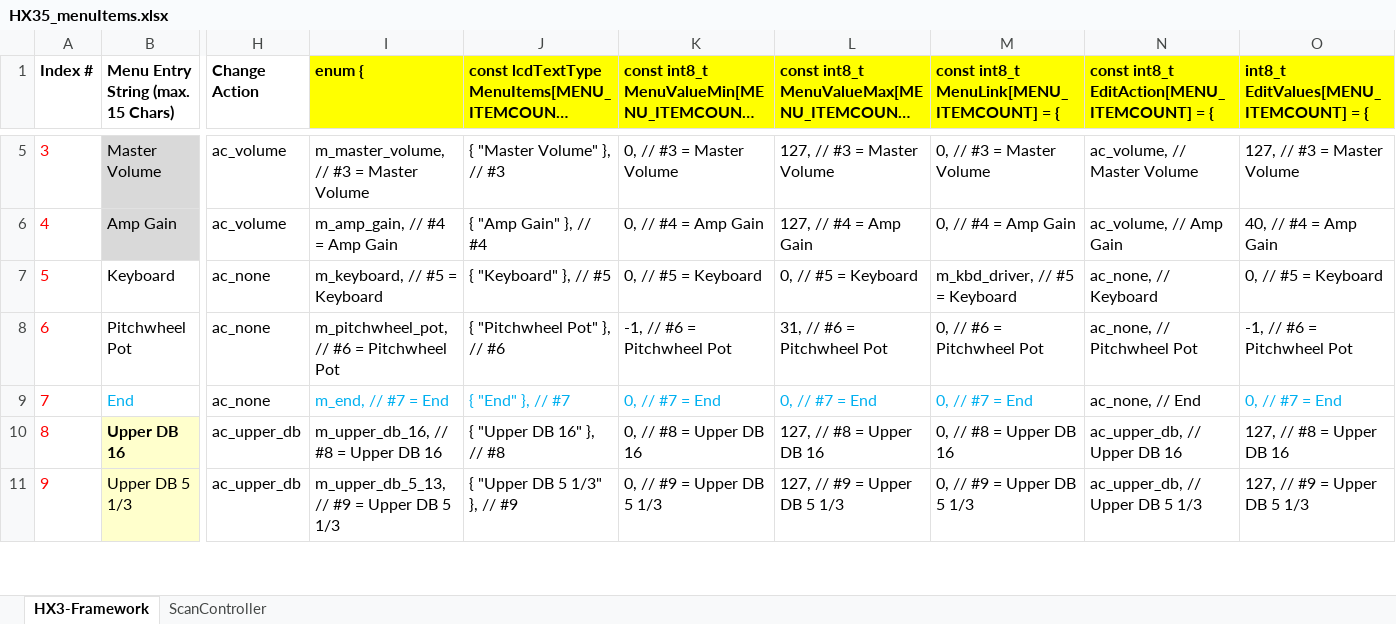
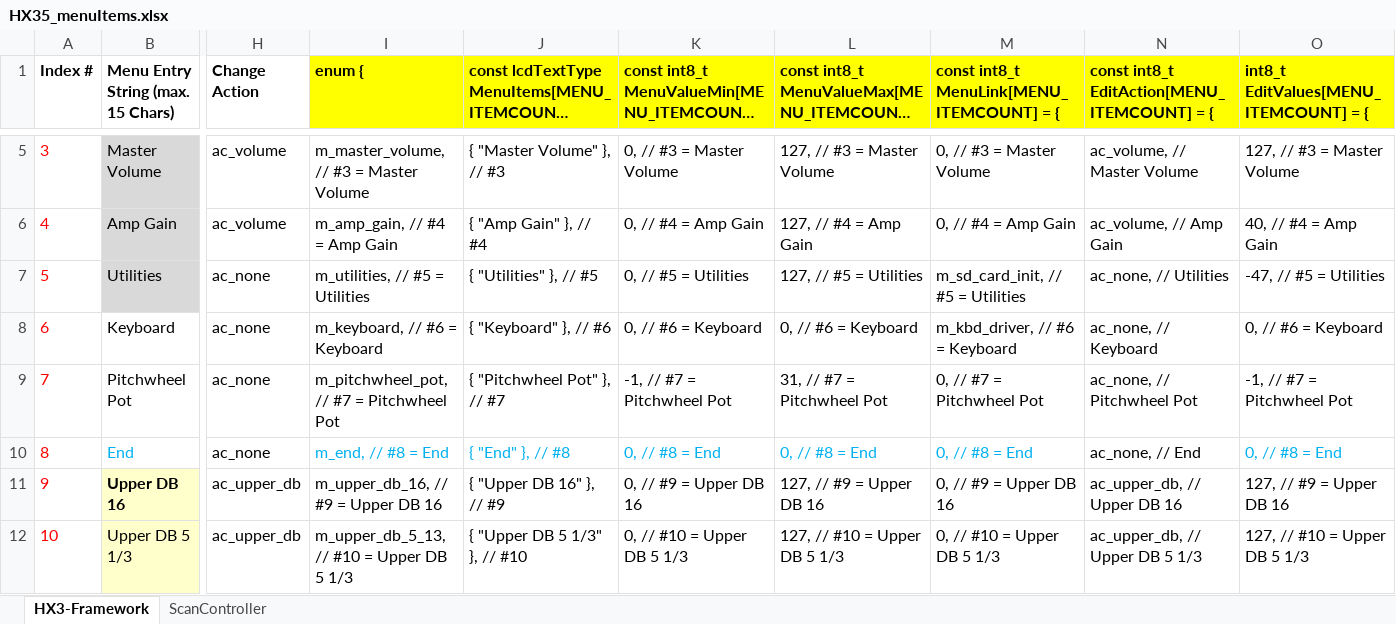
Before and after one commit to keyboardpartner/HX3.5-Firmware, an Excel workbook: docs/HX35_menuItems.xlsx, sheet HX3-Framework, drawn as a sheet; only a part is shown, gaps mark what is left out; long unchanged cells end in …; values as stored, in another font and other column widths than the file's, no borders; addresses are those after the commit; rows hold the shown columns only; the diff covers the shown part only; the diff names each change by its address in the sheet, - before the commit and + after, or states it on an @@ line.

Commit message:
added sd card support

```diff
--- a/docs/HX35_menuItems.xlsx (sheet HX3-Framework)
+++ b/docs/HX35_menuItems.xlsx (sheet HX3-Framework)
+row 7: 5 | Utilities | ac_none | m_utilities, // #5 = Utilities | { "Utilities" }, // #5 | 0, // #5 = Utilities | 127, // #5 = Utilities | m_sd_card_init, // #5 = Utilities | ac_none, // Utilities | -47, // #5 = Utilities
@@ column A (Index #) renumbered between rows 8 and 49 @@
-I8 (enum {): m_keyboard, // #5 = Keyboard
+I8 (enum {): m_keyboard, // #6 = Keyboard
-J8: { "Keyboard" }, // #5
+J8: { "Keyboard" }, // #6
-K8: 0, // #5 = Keyboard
+K8: 0, // #6 = Keyboard
-L8: 0, // #5 = Keyboard
+L8: 0, // #6 = Keyboard
-M8: m_kbd_driver, // #5 = Keyboard
+M8: m_kbd_driver, // #6 = Keyboard
-O8: 0, // #5 = Keyboard
+O8: 0, // #6 = Keyboard
-I9 (enum {): m_pitchwheel_pot, // #6 = Pitchwheel Pot
+I9 (enum {): m_pitchwheel_pot, // #7 = Pitchwheel Pot
-J9: { "Pitchwheel Pot" }, // #6
+J9: { "Pitchwheel Pot" }, // #7
-K9: -1, // #6 = Pitchwheel Pot
+K9: -1, // #7 = Pitchwheel Pot
-L9: 31, // #6 = Pitchwheel Pot
+L9: 31, // #7 = Pitchwheel Pot
-M9: 0, // #6 = Pitchwheel Pot
+M9: 0, // #7 = Pitchwheel Pot
-O9: -1, // #6 = Pitchwheel Pot
+O9: -1, // #7 = Pitchwheel Pot
-I10 (enum {): m_end, // #7 = End
+I10 (enum {): m_end, // #8 = End
-J10: { "End" }, // #7
+J10: { "End" }, // #8
-K10: 0, // #7 = End
+K10: 0, // #8 = End
-L10: 0, // #7 = End
+L10: 0, // #8 = End
-M10: 0, // #7 = End
+M10: 0, // #8 = End
-O10: 0, // #7 = End
+O10: 0, // #8 = End
-I11 (enum {): m_upper_db_16, // #8 = Upper DB 16
+I11 (enum {): m_upper_db_16, // #9 = Upper DB 16
-J11: { "Upper DB 16" }, // #8
+J11: { "Upper DB 16" }, // #9
-K11: 0, // #8 = Upper DB 16
+K11: 0, // #9 = Upper DB 16
-L11: 127, // #8 = Upper DB 16
+L11: 127, // #9 = Upper DB 16
-M11: 0, // #8 = Upper DB 16
+M11: 0, // #9 = Upper DB 16
-O11: 127, // #8 = Upper DB 16
+O11: 127, // #9 = Upper DB 16
-I12 (enum {): m_upper_db_5_13, // #9 = Upper DB 5 1/3
+I12 (enum {): m_upper_db_5_13, // #10 = Upper DB 5 1/3
-J12: { "Upper DB 5 1/3" }, // #9
+J12: { "Upper DB 5 1/3" }, // #10
-K12: 0, // #9 = Upper DB 5 1/3
+K12: 0, // #10 = Upper DB 5 1/3
-L12: 127, // #9 = Upper DB 5 1/3
+L12: 127, // #10 = Upper DB 5 1/3
-M12: 0, // #9 = Upper DB 5 1/3
+M12: 0, // #10 = Upper DB 5 1/3
-O12: 127, // #9 = Upper DB 5 1/3
+O12: 127, // #10 = Upper DB 5 1/3
```
Also changed, not shown: 8 added rows and 192 edited cells elsewhere in this sheet, formulas that keep their value, docs/HX3_FPGA_SPI.xlsx, 10 other files.
